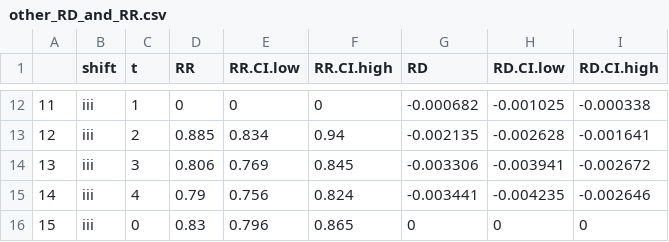
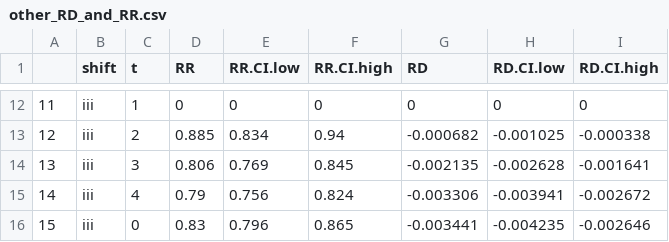
Before and after one commit to CI-NYC/post-surgery-opioid-use, a CSV file: R/06_analysis/other_RD_and_RR.csv, drawn as a sheet; only a part is shown, gaps mark what is left out; the diff covers the shown part only.

```diff
--- a/R/06_analysis/other_RD_and_RR.csv
+++ b/R/06_analysis/other_RD_and_RR.csv
@@ -12,5 +12,5 @@
-"11","iii",1,0,0,0,-0.000682,-0.001025,-0.000338
-"12","iii",2,0.885,0.834,0.94,-0.002135,-0.002628,-0.001641
-"13","iii",3,0.806,0.769,0.845,-0.003306,-0.003941,-0.002672
-"14","iii",4,0.79,0.756,0.824,-0.003441,-0.004235,-0.002646
-"15","iii",0,0.83,0.796,0.865,0,0,0
+"11","iii",1,0,0,0,0,0,0
+"12","iii",2,0.885,0.834,0.94,-0.000682,-0.001025,-0.000338
+"13","iii",3,0.806,0.769,0.845,-0.002135,-0.002628,-0.001641
+"14","iii",4,0.79,0.756,0.824,-0.003306,-0.003941,-0.002672
+"15","iii",0,0.83,0.796,0.865,-0.003441,-0.004235,-0.002646
```
Also changed, not shown: 30 edited cells elsewhere in this file, R/06_analysis/c-section_RD_and_RR.csv, 1 other file.
